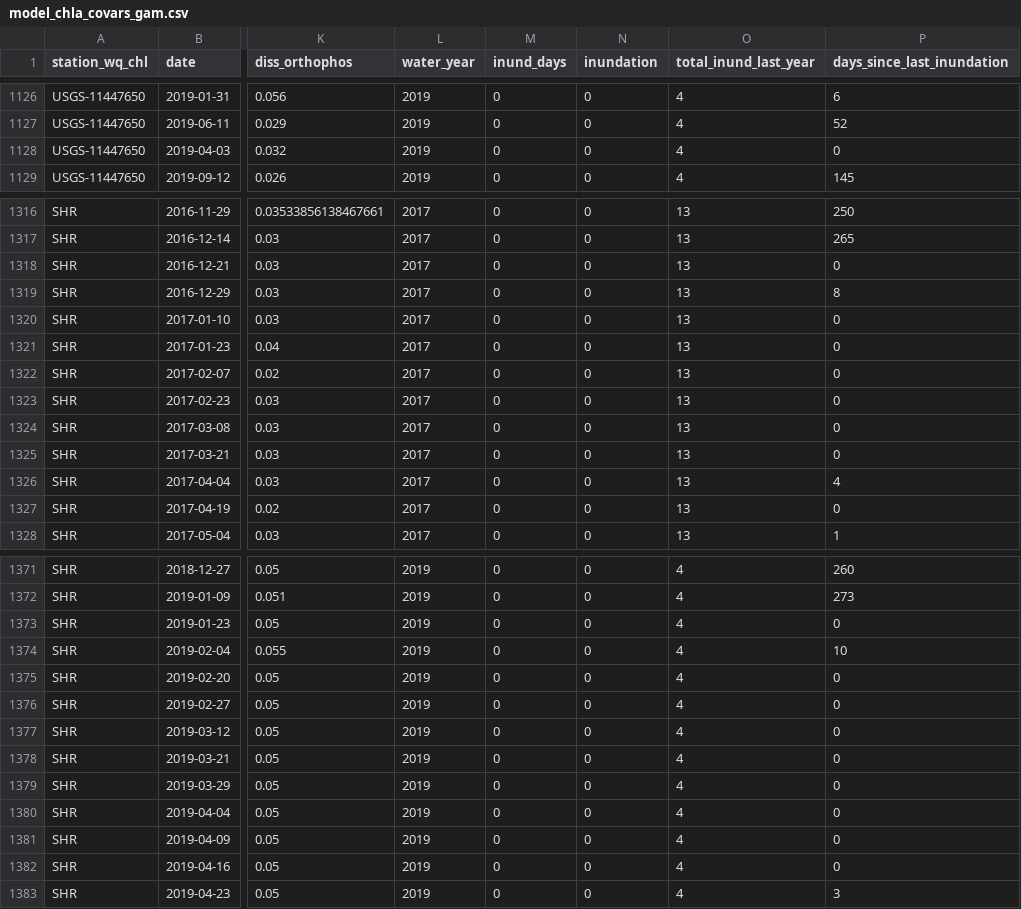
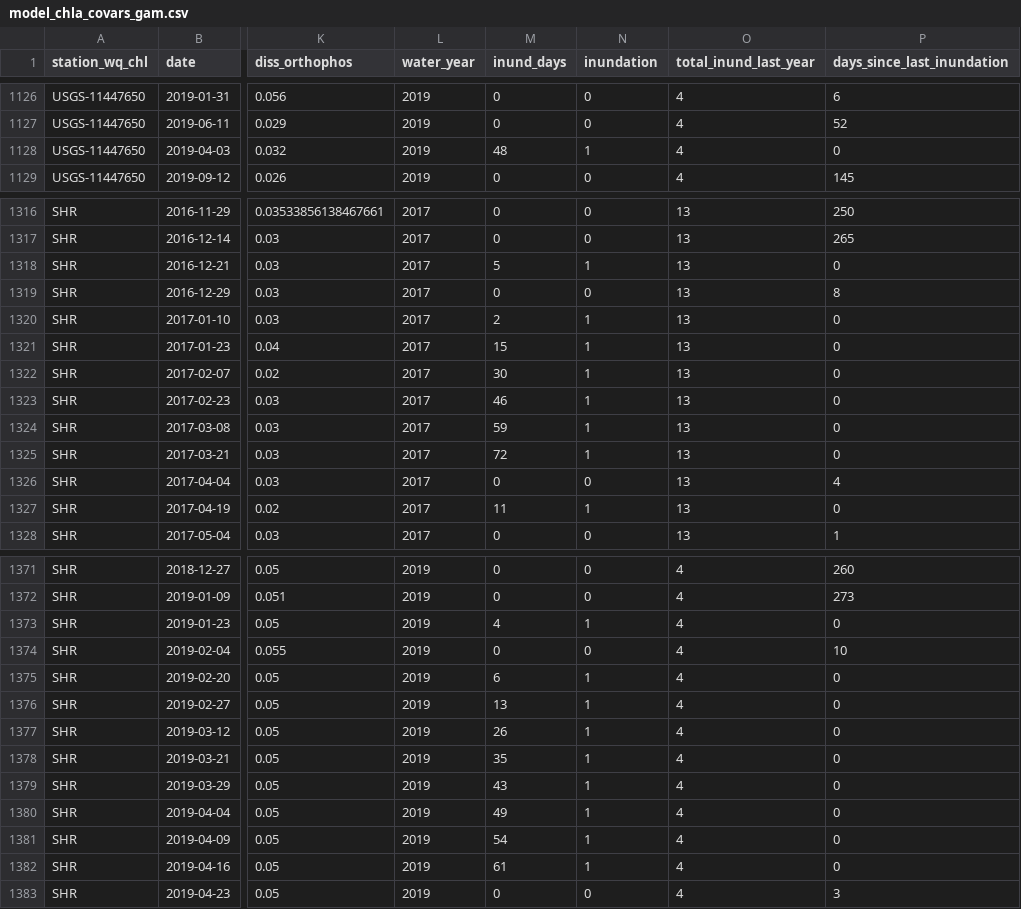
Before and after one commit to Delta-Stewardship-Council/swg-21-connectivity, a CSV file: data_model/model_chla_covars_gam.csv, drawn as a sheet; only a part is shown, gaps mark what is left out; the diff covers the shown part only; the diff names each change by its address in the sheet, - before the commit and + after, or states it on an @@ line.

Commit message:
Changed data so that inundation and idys in above matches yolo

```diff
--- a/data_model/model_chla_covars_gam.csv
+++ b/data_model/model_chla_covars_gam.csv
-M1128 (inund_days): 0
+M1128 (inund_days): 48
-N1128 (inundation): 0
+N1128 (inundation): 1
-M1318 (inund_days): 0
+M1318 (inund_days): 5
-N1318 (inundation): 0
+N1318 (inundation): 1
-M1320 (inund_days): 0
+M1320 (inund_days): 2
-N1320:N1325 (inundation): 0
+N1320:N1325 (inundation): 1
-M1321 (inund_days): 0
+M1321 (inund_days): 15
-M1322 (inund_days): 0
+M1322 (inund_days): 30
-M1323 (inund_days): 0
+M1323 (inund_days): 46
-M1324 (inund_days): 0
+M1324 (inund_days): 59
-M1325 (inund_days): 0
+M1325 (inund_days): 72
-M1327 (inund_days): 0
+M1327 (inund_days): 11
-N1327 (inundation): 0
+N1327 (inundation): 1
-M1373 (inund_days): 0
+M1373 (inund_days): 4
-N1373 (inundation): 0
+N1373 (inundation): 1
-M1375 (inund_days): 0
+M1375 (inund_days): 6
-N1375:N1382 (inundation): 0
+N1375:N1382 (inundation): 1
-M1376 (inund_days): 0
+M1376 (inund_days): 13
-M1377 (inund_days): 0
+M1377 (inund_days): 26
-M1378 (inund_days): 0
+M1378 (inund_days): 35
-M1379 (inund_days): 0
+M1379 (inund_days): 43
-M1380 (inund_days): 0
+M1380 (inund_days): 49
-M1381 (inund_days): 0
+M1381 (inund_days): 54
-M1382 (inund_days): 0
+M1382 (inund_days): 61
```
Also changed, not shown: 22 edited cells elsewhere in this file.
